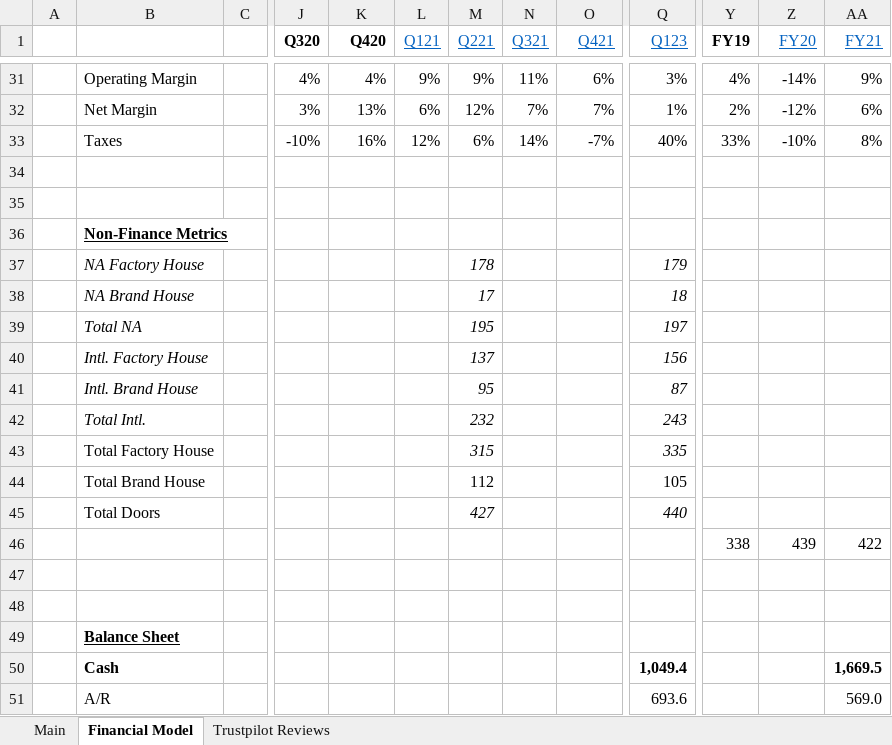
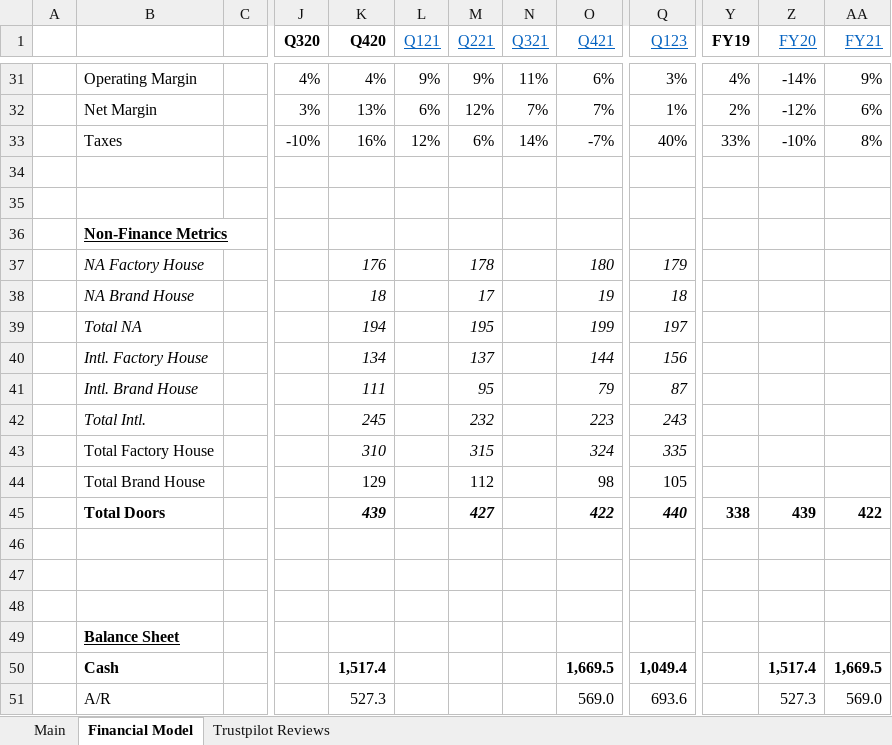
Before and after one commit to Charlie-Hill/Financial-Models, an Excel workbook: $UA.xlsx, sheet Financial Model, drawn as a sheet; only a part is shown, gaps mark what is left out; values as stored, in another font and other column widths than the file's, no borders; charts and pictures not drawn; rows hold the shown columns only; the diff covers the shown part only; the diff names each change by its address in the sheet, - before the commit and + after, or states it on an @@ line.

Commit message:
More backdated data entry to $UA, calculate historical metrics

```diff
--- a/$UA.xlsx (sheet Financial Model)
+++ b/$UA.xlsx (sheet Financial Model)
-K37 (Q420): (empty)
+K37 (Q420): 176
-O37 (Q421): (empty)
+O37 (Q421): 180
-K38 (Q420): (empty)
+K38 (Q420): 18
-O38 (Q421): (empty)
+O38 (Q421): 19
-K39 (Q420): (empty)
+K39 (Q420): 194
-O39 (Q421): (empty)
+O39 (Q421): 199
-K40 (Q420): (empty)
+K40 (Q420): 134
-O40 (Q421): (empty)
+O40 (Q421): 144
-K41 (Q420): (empty)
+K41 (Q420): 111
-O41 (Q421): (empty)
+O41 (Q421): 79
-K42 (Q420): (empty)
+K42 (Q420): 245
-O42 (Q421): (empty)
+O42 (Q421): 223
-K43 (Q420): (empty)
+K43 (Q420): 310
-O43 (Q421): (empty)
+O43 (Q421): 324
-K44 (Q420): (empty)
+K44 (Q420): 129
-O44 (Q421): (empty)
+O44 (Q421): 98
-B45 bold: off
+B45 bold: on
-K45 (Q420): (empty)
+K45 (Q420): 439
-M45 bold: off
+M45 bold: on
-O45 (Q421): (empty)
+O45 (Q421): 422
-Q45 bold: off
+Q45 bold: on
-Y45 (FY19): (empty)
+Y45 (FY19): 338
-Z45 (FY20): (empty)
+Z45 (FY20): 439
-AA45 (FY21): (empty)
+AA45 (FY21): 422
-row 46:  |  |  |  |  |  |  |  |  |  | 338 | 439 | 422
+row 46: (empty)
-K50 (Q420): (empty)
+K50 (Q420): 1,517.4
-O50 (Q421): (empty)
+O50 (Q421): 1,669.5
-Z50 (FY20): (empty)
+Z50 (FY20): 1,517.4
-K51 (Q420): (empty)
+K51 (Q420): 527.3
-O51 (Q421): (empty)
+O51 (Q421): 569.0
-Z51 (FY20): (empty)
+Z51 (FY20): 527.3
```
Also changed, not shown: 1 added row and 111 edited cells elsewhere in this sheet, sheet Main, charts or pictures.
